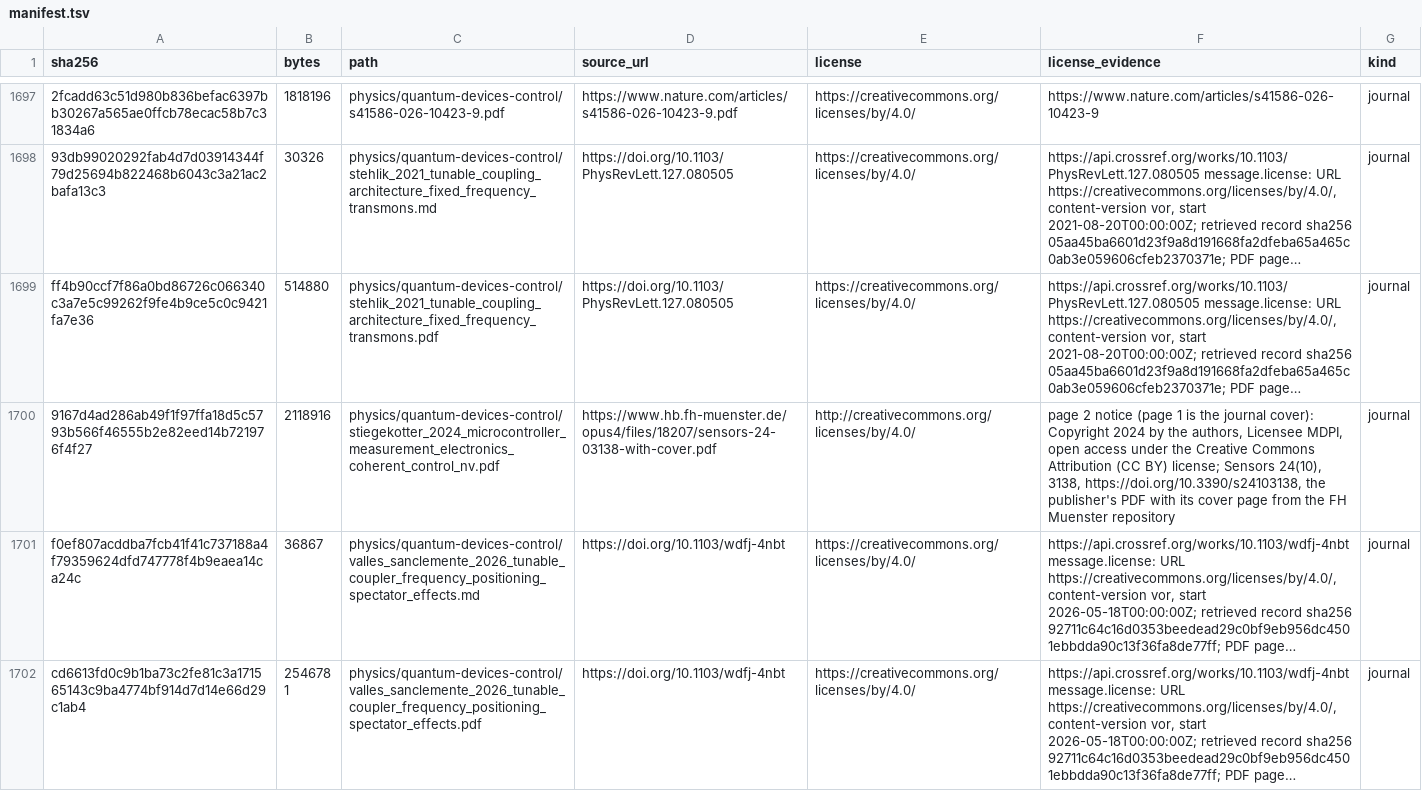
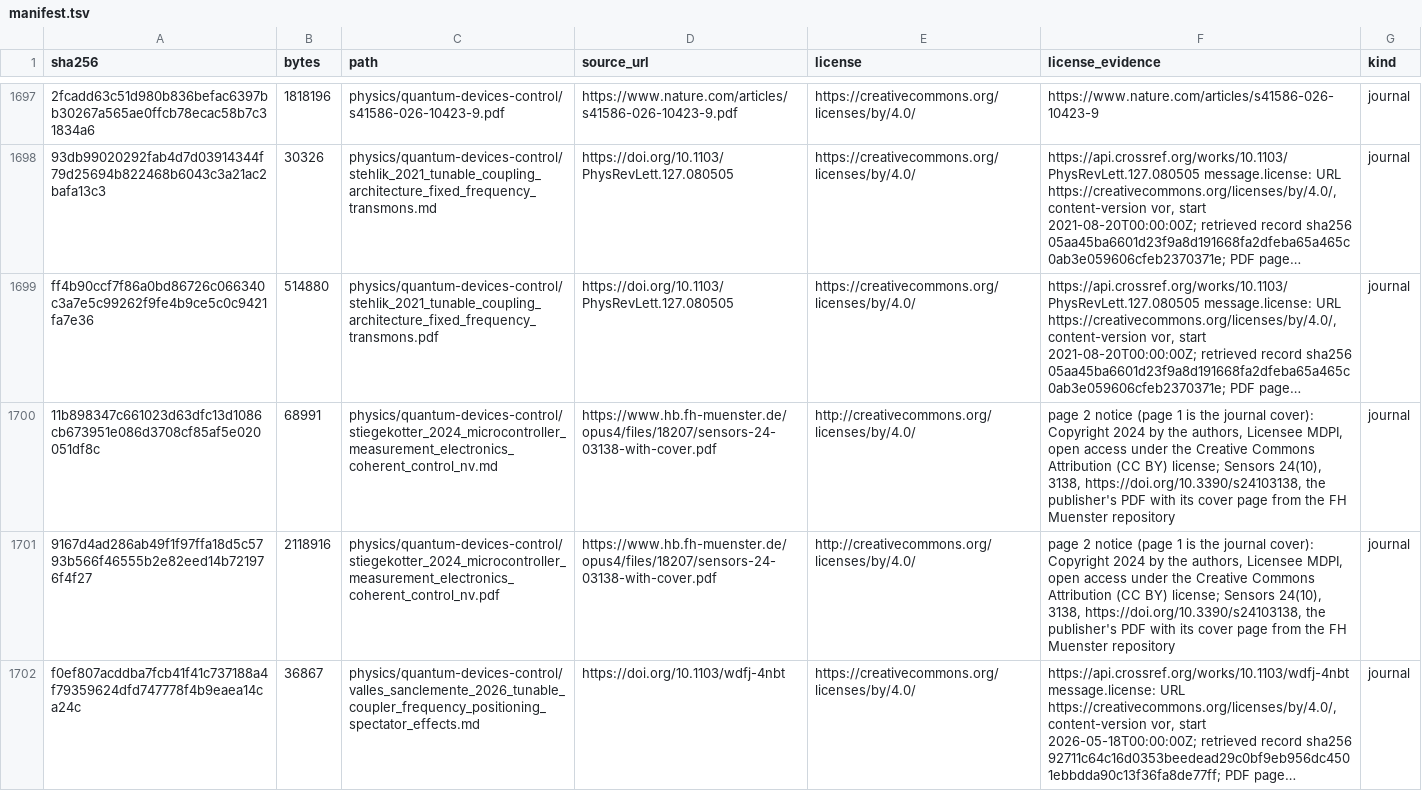
Before and after one commit to Oichkatzelesfrettschen/gororoba-documents-public, a TSV file: manifest.tsv, drawn as a sheet; only a part is shown, gaps mark what is left out; the shorter side is filled out with more unchanged rows; long unchanged cells end in …; the diff names each change by its address in the sheet, - before the commit and + after, or states it on an @@ line.

Commit message:
physics/quantum-devices-control: transcribe Stiegekotter 2024
Marker rebuild of the born-digital text layer (19 pages, no OCR pages), display-math lint clean; verify sets Fidelity machine (failed: text-layer).

```diff
--- a/manifest.tsv
+++ b/manifest.tsv
+row 1700: 11b898347c661023d63dfc13d1086cb673951e086d3708cf85af5e020051df8c | 68991 | physics/quantum-devices-control/stiegekotter_2024_microcontroller_measurement_electronics_coherent_control_nv.md | https://www.hb.fh-muenster.de/opus4/files/18207/sensors-24-03138-with-cover.pdf | http://creativecommons.org/licenses/by/4.0/ | page 2 notice (page 1 is the journal cover): Copyright 2024 by the authors, Licensee MDPI, open access under the Creative Commons Attribution (CC BY) license; Sensors 24(10), 3138, https://doi.org/10.3390/s24103138, the publisher's PDF with its cover page from the FH Muenster repository | journal
```
Also changed, not shown: 1 other file.
